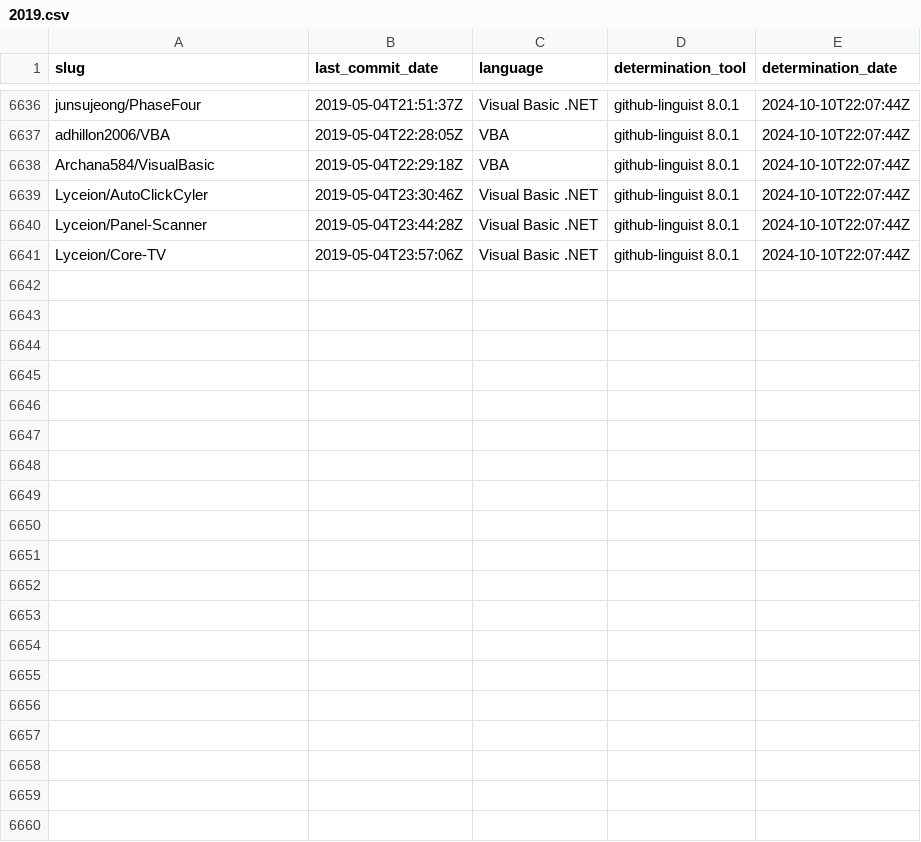
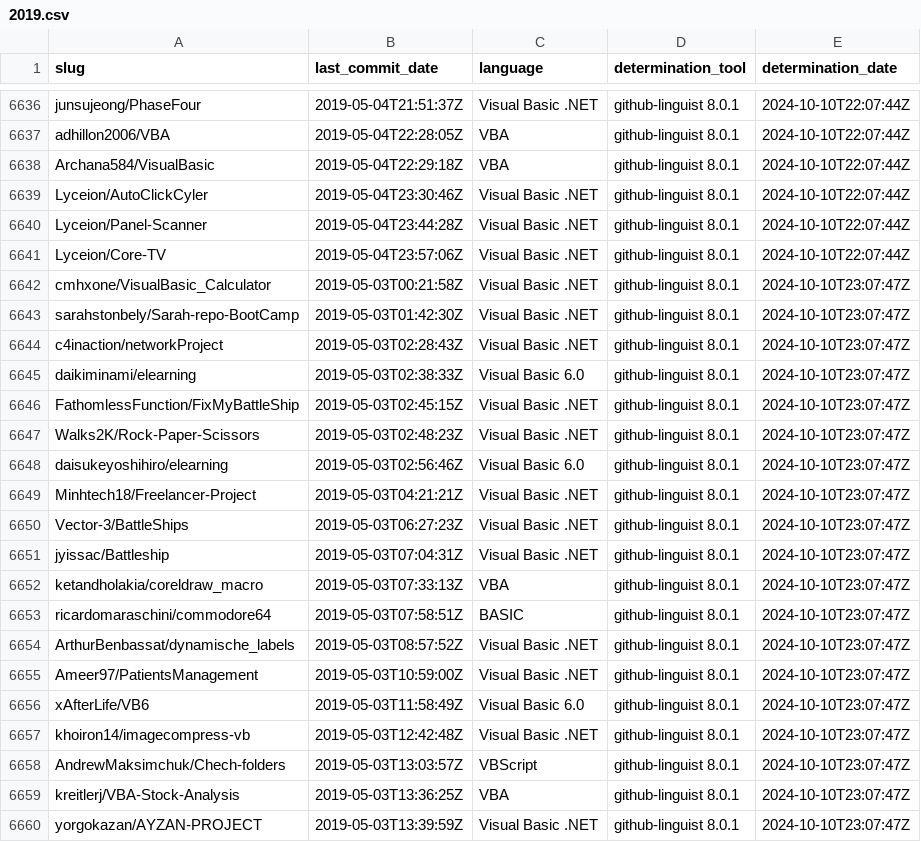
Before and after one commit to DecimalTurn/Visual-Basic-Data, a CSV file: data/2019.csv, drawn as a sheet; only a part is shown, gaps mark what is left out; the diff covers the shown part only; the diff names each change by its address in the sheet, - before the commit and + after, or states it on an @@ line.

```diff
--- a/data/2019.csv
+++ b/data/2019.csv
+row 6642: cmhxone/VisualBasic_Calculator | 2019-05-03T00:21:58Z | Visual Basic .NET | github-linguist 8.0.1 | 2024-10-10T23:07:47Z
+row 6643: sarahstonbely/Sarah-repo-BootCamp | 2019-05-03T01:42:30Z | Visual Basic .NET | github-linguist 8.0.1 | 2024-10-10T23:07:47Z
+row 6644: c4inaction/networkProject | 2019-05-03T02:28:43Z | Visual Basic .NET | github-linguist 8.0.1 | 2024-10-10T23:07:47Z
+row 6645: daikiminami/elearning | 2019-05-03T02:38:33Z | Visual Basic 6.0 | github-linguist 8.0.1 | 2024-10-10T23:07:47Z
+row 6646: FathomlessFunction/FixMyBattleShip | 2019-05-03T02:45:15Z | Visual Basic .NET | github-linguist 8.0.1 | 2024-10-10T23:07:47Z
+row 6647: Walks2K/Rock-Paper-Scissors | 2019-05-03T02:48:23Z | Visual Basic .NET | github-linguist 8.0.1 | 2024-10-10T23:07:47Z
+row 6648: daisukeyoshihiro/elearning | 2019-05-03T02:56:46Z | Visual Basic 6.0 | github-linguist 8.0.1 | 2024-10-10T23:07:47Z
+row 6649: Minhtech18/Freelancer-Project | 2019-05-03T04:21:21Z | Visual Basic .NET | github-linguist 8.0.1 | 2024-10-10T23:07:47Z
+row 6650: Vector-3/BattleShips | 2019-05-03T06:27:23Z | Visual Basic .NET | github-linguist 8.0.1 | 2024-10-10T23:07:47Z
+row 6651: jyissac/Battleship | 2019-05-03T07:04:31Z | Visual Basic .NET | github-linguist 8.0.1 | 2024-10-10T23:07:47Z
+row 6652: ketandholakia/coreldraw_macro | 2019-05-03T07:33:13Z | VBA | github-linguist 8.0.1 | 2024-10-10T23:07:47Z
+row 6653: ricardomaraschini/commodore64 | 2019-05-03T07:58:51Z | BASIC | github-linguist 8.0.1 | 2024-10-10T23:07:47Z
+row 6654: ArthurBenbassat/dynamische_labels | 2019-05-03T08:57:52Z | Visual Basic .NET | github-linguist 8.0.1 | 2024-10-10T23:07:47Z
+row 6655: Ameer97/PatientsManagement | 2019-05-03T10:59:00Z | Visual Basic .NET | github-linguist 8.0.1 | 2024-10-10T23:07:47Z
+row 6656: xAfterLife/VB6 | 2019-05-03T11:58:49Z | Visual Basic 6.0 | github-linguist 8.0.1 | 2024-10-10T23:07:47Z
+row 6657: khoiron14/imagecompress-vb | 2019-05-03T12:42:48Z | Visual Basic .NET | github-linguist 8.0.1 | 2024-10-10T23:07:47Z
+row 6658: AndrewMaksimchuk/Chech-folders | 2019-05-03T13:03:57Z | VBScript | github-linguist 8.0.1 | 2024-10-10T23:07:47Z
+row 6659: kreitlerj/VBA-Stock-Analysis | 2019-05-03T13:36:25Z | VBA | github-linguist 8.0.1 | 2024-10-10T23:07:47Z
+row 6660: yorgokazan/AYZAN-PROJECT | 2019-05-03T13:39:59Z | Visual Basic .NET | github-linguist 8.0.1 | 2024-10-10T23:07:47Z
```
Also changed, not shown: 13 added rows elsewhere in this file, 2 other files.
